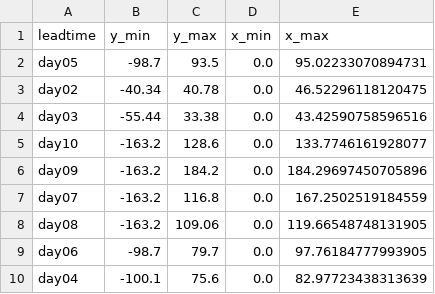
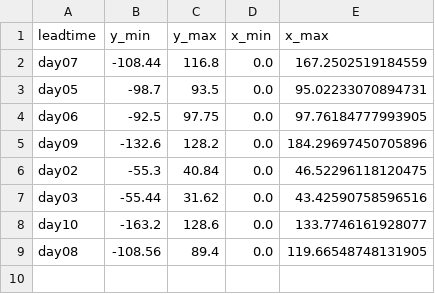
Before and after one commit to kpatakchi/FORECASTLEAD, a CSV file: minmax_scaling.csv, drawn as a sheet.

Commit message:
add batchnorm, add spatiotemp scaling, unet32

```diff
--- a/minmax_scaling.csv
+++ b/minmax_scaling.csv
@@ -1,10 +1,9 @@
 leadtime,y_min,y_max,x_min,x_max
+day07,-108.44,116.8,0.0,167.2502519184559
 day05,-98.7,93.5,0.0,95.02233070894731
-day02,-40.34,40.78,0.0,46.52296118120475
-day03,-55.44,33.38,0.0,43.42590758596516
+day06,-92.5,97.75,0.0,97.76184777993905
+day09,-132.6,128.2,0.0,184.29697450705896
+day02,-55.3,40.84,0.0,46.52296118120475
+day03,-55.44,31.62,0.0,43.42590758596516
 day10,-163.2,128.6,0.0,133.7746161928077
-day09,-163.2,184.2,0.0,184.29697450705896
-day07,-163.2,116.8,0.0,167.2502519184559
-day08,-163.2,109.06,0.0,119.66548748131905
-day06,-98.7,79.7,0.0,97.76184777993905
-day04,-100.1,75.6,0.0,82.97723438313639
+day08,-108.56,89.4,0.0,119.66548748131905
```
Also changed, not shown: best_hyperparameters.csv, 10 other files.
